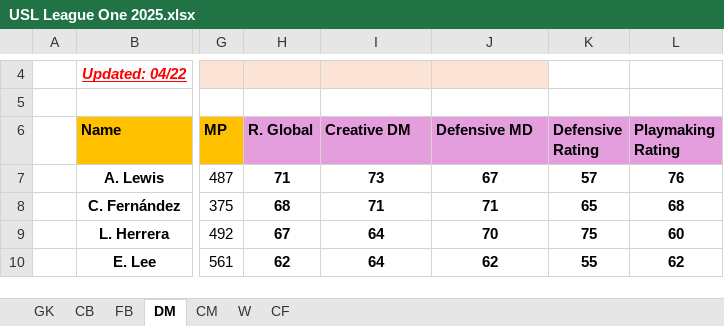
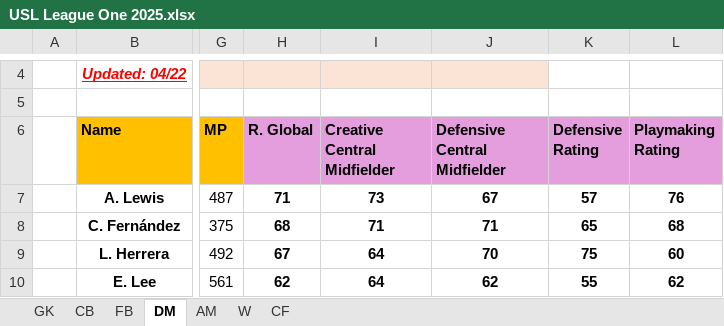
Before and after one commit to Lucho2107/Scouting-Dashobard, an Excel workbook: USL League One 2025.xlsx, sheet DM, drawn as a sheet; only a part is shown, gaps mark what is left out; values as stored, in another font and other column widths than the file's, no borders; conditional formats and table styles not drawn; the diff names each change by its address in the sheet, - before the commit and + after, or states it on an @@ line.

```diff
--- a/USL League One 2025.xlsx (sheet DM)
+++ b/USL League One 2025.xlsx (sheet DM)
-sheet tab: CM
+sheet tab: AM
-I6: Creative DM
+I6: Creative Central Midfielder
-J6: Defensive MD
+J6: Defensive Central Midfielder
```
Also changed, not shown: sheet AM, sheet FB, sheet CB.
